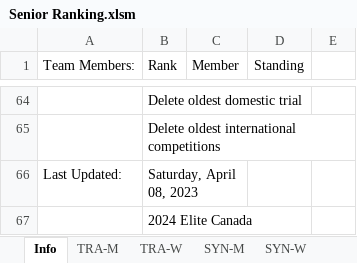
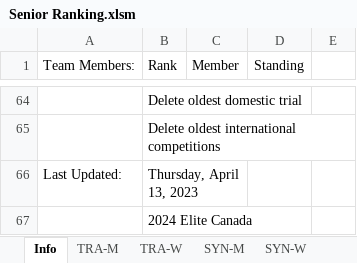
Before and after one commit to trampolinecanada/rankinglists, an Excel workbook: Senior Ranking.xlsm, sheet Info, drawn as a sheet; only a part is shown, gaps mark what is left out; values as stored, in another font and other column widths than the file's, no borders; charts and pictures and conditional formats not drawn; 3 other sheets too large or unreadable and not compared; the diff names each change by its address in the sheet, - before the commit and + after, or states it on an @@ line.

```diff
--- a/Senior Ranking.xlsm (sheet Info)
+++ b/Senior Ranking.xlsm (sheet Info)
-B66 (Rank): Saturday, April 08, 2023
+B66 (Rank): Thursday, April 13, 2023
```
Also changed, not shown: 2024 Coimbra Gym Fest Ranking.xlsm, 1 other file.
